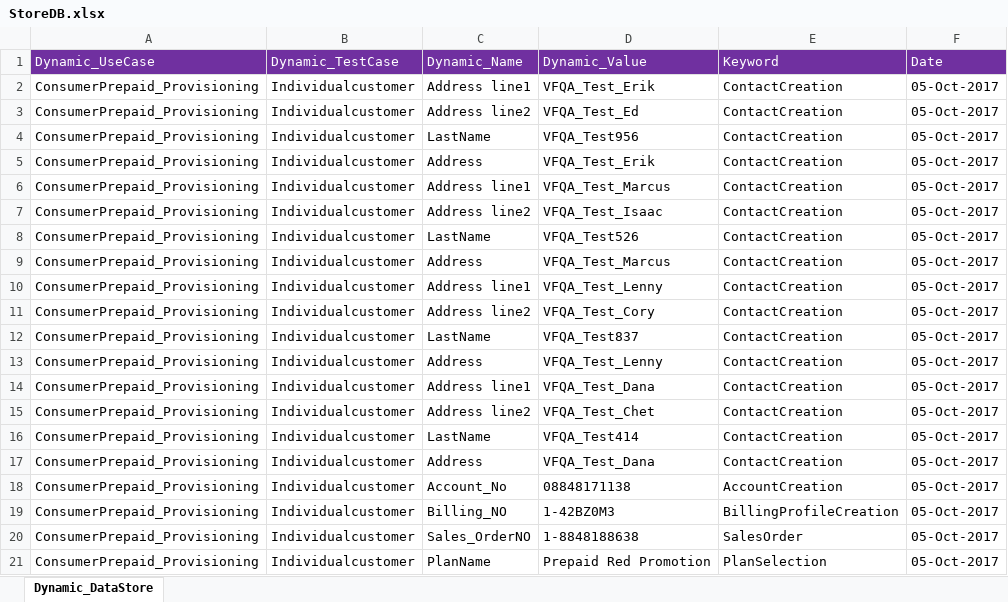
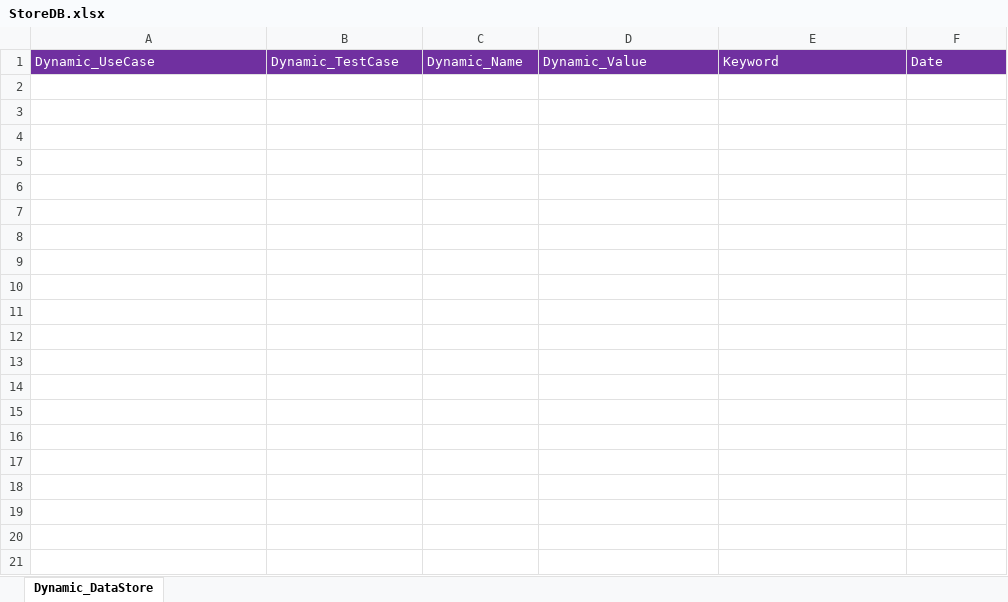
Before and after one commit to imran0404y/Vodafone_QAR, an Excel workbook: Framework/Storage/StoreDB.xlsx, sheet Dynamic_DataStore, drawn as a sheet; only a part is shown; values as stored, in another font and other column widths than the file's, no borders; the diff covers the shown part only; the diff names each change by its address in the sheet, - before the commit and + after, or states it on an @@ line.

```diff
--- a/Framework/Storage/StoreDB.xlsx (sheet Dynamic_DataStore)
+++ b/Framework/Storage/StoreDB.xlsx (sheet Dynamic_DataStore)
-row 2: ConsumerPrepaid_Provisioning | Individualcustomer | Address line1 | VFQA_Test_Erik | ContactCreation | 05-Oct-2017
-row 3: ConsumerPrepaid_Provisioning | Individualcustomer | Address line2 | VFQA_Test_Ed | ContactCreation | 05-Oct-2017
-row 4: ConsumerPrepaid_Provisioning | Individualcustomer | LastName | VFQA_Test956 | ContactCreation | 05-Oct-2017
-row 5: ConsumerPrepaid_Provisioning | Individualcustomer | Address | VFQA_Test_Erik | ContactCreation | 05-Oct-2017
-row 6: ConsumerPrepaid_Provisioning | Individualcustomer | Address line1 | VFQA_Test_Marcus | ContactCreation | 05-Oct-2017
-row 7: ConsumerPrepaid_Provisioning | Individualcustomer | Address line2 | VFQA_Test_Isaac | ContactCreation | 05-Oct-2017
-row 8: ConsumerPrepaid_Provisioning | Individualcustomer | LastName | VFQA_Test526 | ContactCreation | 05-Oct-2017
-row 9: ConsumerPrepaid_Provisioning | Individualcustomer | Address | VFQA_Test_Marcus | ContactCreation | 05-Oct-2017
-row 10: ConsumerPrepaid_Provisioning | Individualcustomer | Address line1 | VFQA_Test_Lenny | ContactCreation | 05-Oct-2017
-row 11: ConsumerPrepaid_Provisioning | Individualcustomer | Address line2 | VFQA_Test_Cory | ContactCreation | 05-Oct-2017
-row 12: ConsumerPrepaid_Provisioning | Individualcustomer | LastName | VFQA_Test837 | ContactCreation | 05-Oct-2017
-row 13: ConsumerPrepaid_Provisioning | Individualcustomer | Address | VFQA_Test_Lenny | ContactCreation | 05-Oct-2017
-row 14: ConsumerPrepaid_Provisioning | Individualcustomer | Address line1 | VFQA_Test_Dana | ContactCreation | 05-Oct-2017
-row 15: ConsumerPrepaid_Provisioning | Individualcustomer | Address line2 | VFQA_Test_Chet | ContactCreation | 05-Oct-2017
-row 16: ConsumerPrepaid_Provisioning | Individualcustomer | LastName | VFQA_Test414 | ContactCreation | 05-Oct-2017
-row 17: ConsumerPrepaid_Provisioning | Individualcustomer | Address | VFQA_Test_Dana | ContactCreation | 05-Oct-2017
-row 18: ConsumerPrepaid_Provisioning | Individualcustomer | Account_No | 08848171138 | AccountCreation | 05-Oct-2017
-row 19: ConsumerPrepaid_Provisioning | Individualcustomer | Billing_NO | 1-42BZ0M3 | BillingProfileCreation | 05-Oct-2017
-row 20: ConsumerPrepaid_Provisioning | Individualcustomer | Sales_OrderNO | 1-8848188638 | SalesOrder | 05-Oct-2017
-row 21: ConsumerPrepaid_Provisioning | Individualcustomer | PlanName | Prepaid Red Promotion | PlanSelection | 05-Oct-2017
```
Also changed, not shown: 14 removed rows elsewhere in this sheet, Framework/Directory/VFQA_TestDesign.xlsm, Framework/Storage/ObjectRepository.xlsx, 14 other files.
